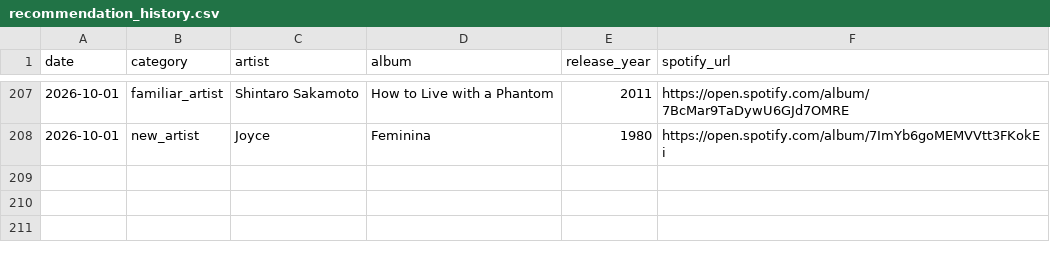
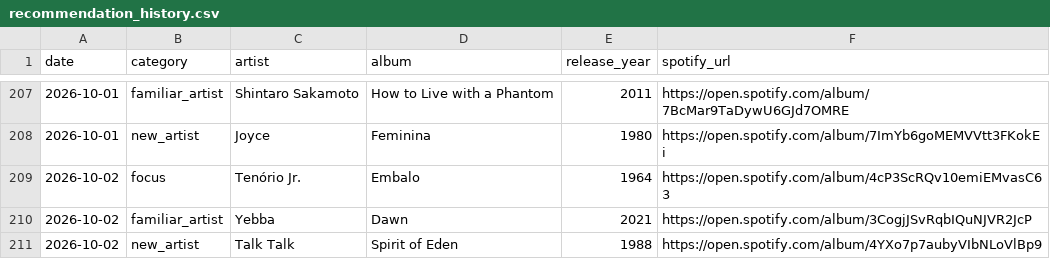
Before and after one commit to mschachner/ultrafilter, a CSV file: recommendation_history.csv, drawn as a sheet; only a part is shown, gaps mark what is left out; the diff names each change by its address in the sheet, - before the commit and + after, or states it on an @@ line.

```diff
--- a/recommendation_history.csv
+++ b/recommendation_history.csv
+row 209: 2026-10-02 | focus | Tenório Jr. | Embalo | 1964 | https://open.spotify.com/album/4cP3ScRQv10emiEMvasC63
+row 210: 2026-10-02 | familiar_artist | Yebba | Dawn | 2021 | https://open.spotify.com/album/3CogjJSvRqbIQuNJVR2JcP
+row 211: 2026-10-02 | new_artist | Talk Talk | Spirit of Eden | 1988 | https://open.spotify.com/album/4YXo7p7aubyVIbNLoVlBp9
```
Also changed, not shown: 3 other files.
